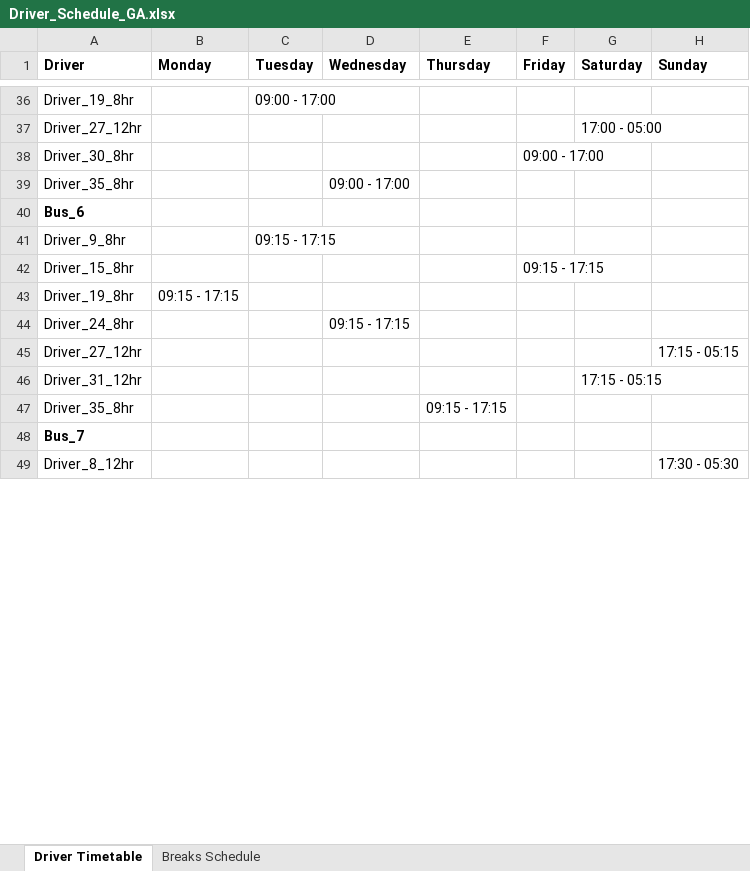
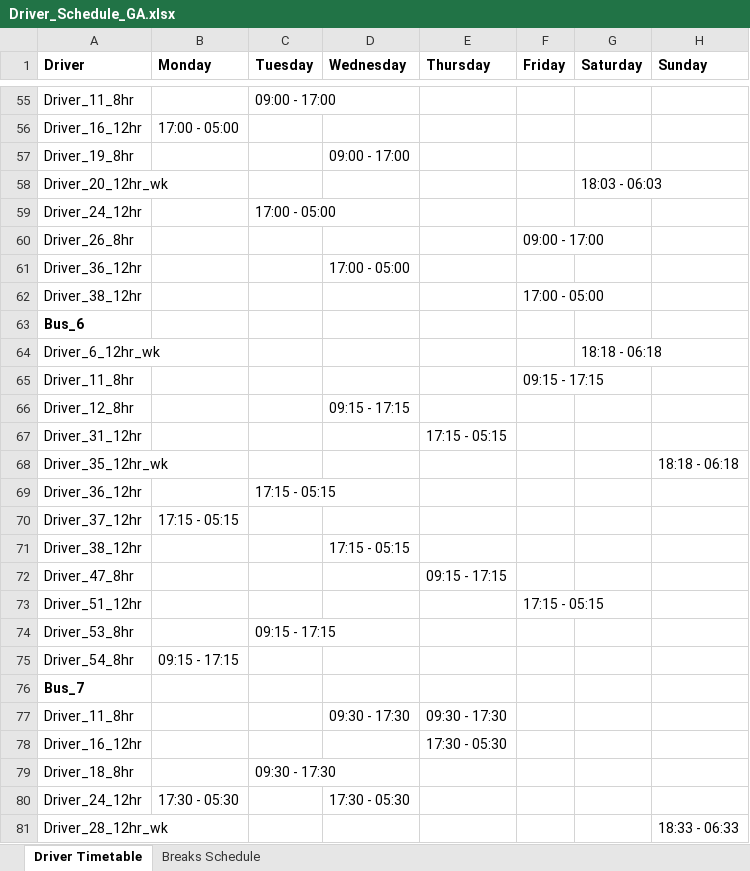
Before and after one commit to KNyathi/Algorithms, an Excel workbook: 5 semester/Driver_Schedule_GA.xlsx, sheet Driver Timetable, drawn as a sheet; only a part is shown, gaps mark what is left out; values as stored, in another font and other column widths than the file's, no borders; removed rows and columns are numbered as before the commit, all else as after; the diff covers the shown part only; the diff names each change by its address in the sheet, - before the commit and + after, or states it on an @@ line.

```diff
--- a/5 semester/Driver_Schedule_GA.xlsx (sheet Driver Timetable)
+++ b/5 semester/Driver_Schedule_GA.xlsx (sheet Driver Timetable)
-A55 (Driver): Driver_19_8hr
+A55 (Driver): Driver_11_8hr
-row 37: Driver_27_12hr |  |  |  |  |  | 17:00 - 05:00
+row 56: Driver_16_12hr | 17:00 - 05:00
+row 57: Driver_19_8hr |  |  | 09:00 - 17:00
+row 58: Driver_20_12hr_wk |  |  |  |  |  | 18:03 - 06:03
+row 59: Driver_24_12hr |  | 17:00 - 05:00
-A60 (Driver): Driver_30_8hr
+A60 (Driver): Driver_26_8hr
-A61 (Driver): Driver_35_8hr
+A61 (Driver): Driver_36_12hr
-D61 (Wednesday): 09:00 - 17:00
+D61 (Wednesday): 17:00 - 05:00
+row 62: Driver_38_12hr |  |  |  |  | 17:00 - 05:00
-row 41: Driver_9_8hr |  | 09:15 - 17:15
+row 64: Driver_6_12hr_wk |  |  |  |  |  | 18:18 - 06:18
-A65 (Driver): Driver_15_8hr
+A65 (Driver): Driver_11_8hr
-row 43: Driver_19_8hr | 09:15 - 17:15
-A66 (Driver): Driver_24_8hr
+A66 (Driver): Driver_12_8hr
-row 45: Driver_27_12hr |  |  |  |  |  |  | 17:15 - 05:15
-E67 (Thursday): (empty)
+E67 (Thursday): 17:15 - 05:15
-G67 (Saturday): 17:15 - 05:15
+G67 (Saturday): (empty)
+row 68: Driver_35_12hr_wk |  |  |  |  |  |  | 18:18 - 06:18
+row 69: Driver_36_12hr |  | 17:15 - 05:15
+row 70: Driver_37_12hr | 17:15 - 05:15
+row 71: Driver_38_12hr |  |  | 17:15 - 05:15
-A72 (Driver): Driver_35_8hr
+A72 (Driver): Driver_47_8hr
+row 73: Driver_51_12hr |  |  |  |  | 17:15 - 05:15
+row 74: Driver_53_8hr |  | 09:15 - 17:15
+row 75: Driver_54_8hr | 09:15 - 17:15
-row 49: Driver_8_12hr |  |  |  |  |  |  | 17:30 - 05:30
+row 77: Driver_11_8hr |  |  | 09:30 - 17:30 | 09:30 - 17:30
+row 78: Driver_16_12hr |  |  |  | 17:30 - 05:30
+row 79: Driver_18_8hr |  | 09:30 - 17:30
+row 80: Driver_24_12hr | 17:30 - 05:30 |  | 17:30 - 05:30
+row 81: Driver_28_12hr_wk |  |  |  |  |  |  | 18:33 - 06:33
```
Also changed, not shown: 46 added rows, 21 removed rows and 25 edited cells elsewhere in this sheet, sheet Breaks Schedule, 5 semester/Driver_Schedule.xlsx, 1 other file.
